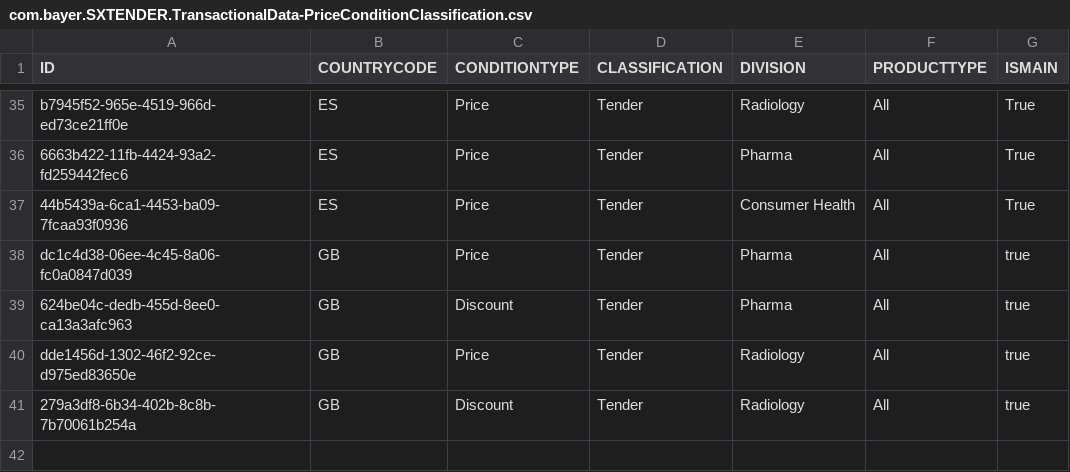
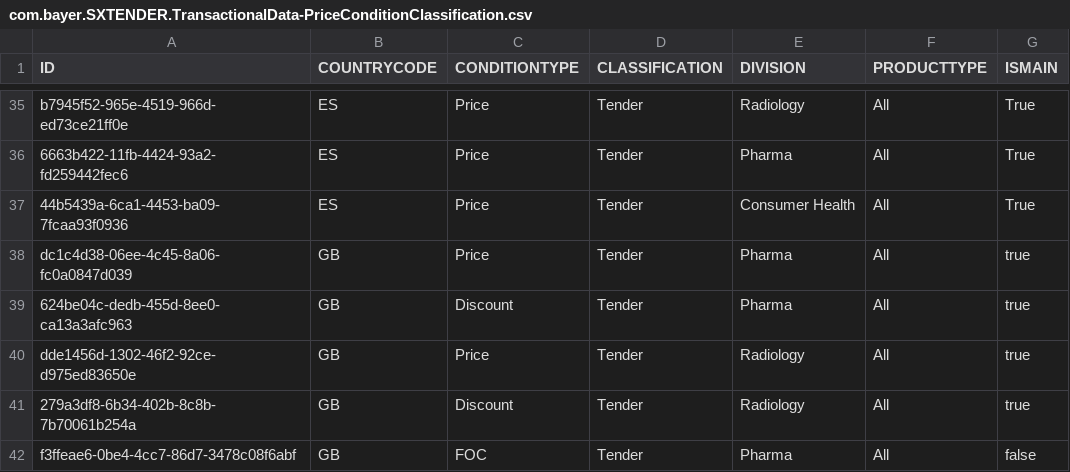
Before and after one commit to mandar-velankar/TNDR_FAST_BACKEND, a CSV file: db/csv/com.bayer.SXTENDER.TransactionalData-PriceConditionClassification.csv, drawn as a sheet; only a part is shown, gaps mark what is left out.

```diff
--- a/db/csv/com.bayer.SXTENDER.TransactionalData-PriceConditionClassification.csv
+++ b/db/csv/com.bayer.SXTENDER.TransactionalData-PriceConditionClassification.csv
@@ -41 +41,2 @@ ID,COUNTRYCODE,CONDITIONTYPE,CLASSIFICATION,DIVISION,PRODUCTTYPE,ISMAIN
 "279a3df8-6b34-402b-8c8b-7b70061b254a","GB","Discount","Tender","Radiology","All","true"
+"f3ffeae6-0be4-4cc7-86d7-3478c08f6abf","GB","FOC","Tender","Pharma","All","false"
```
Also changed, not shown: 2 other files.
